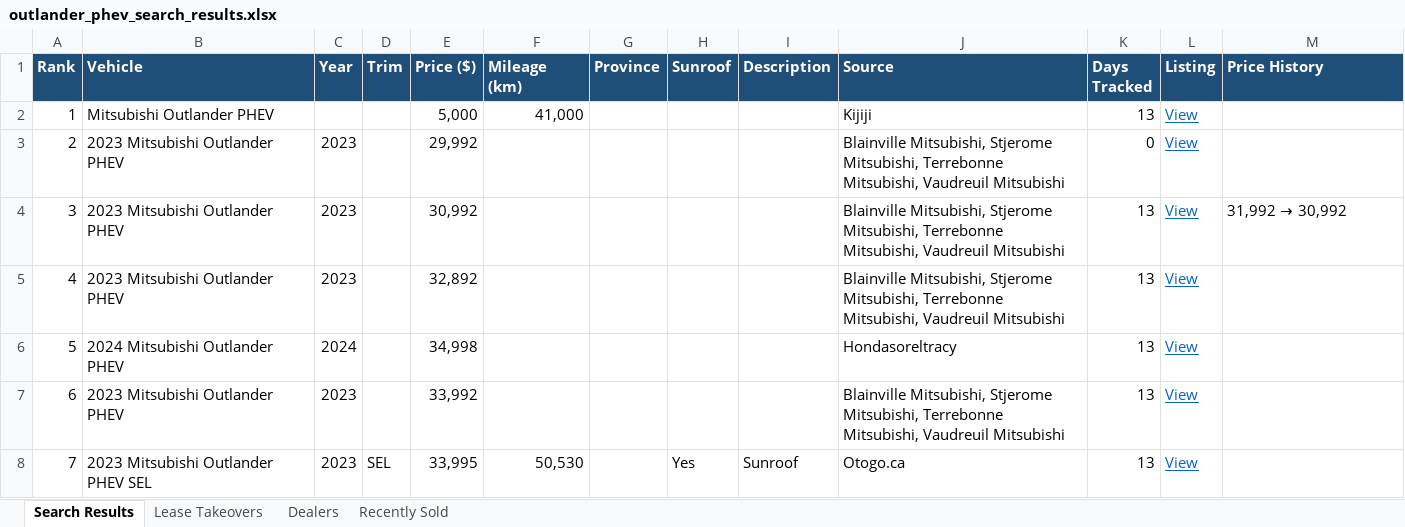
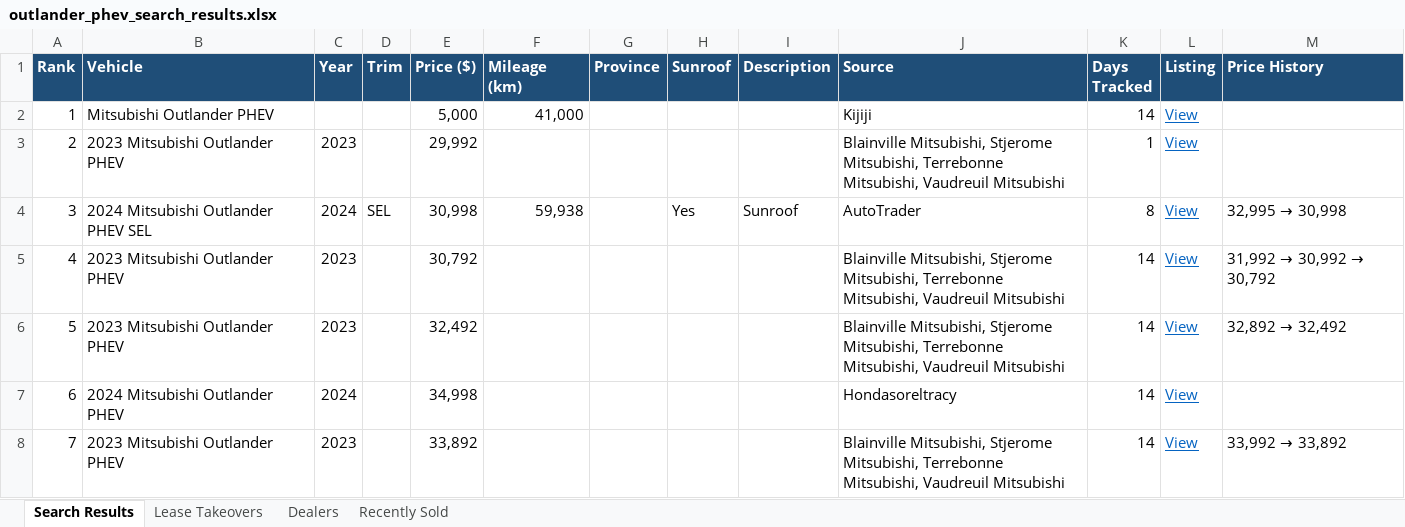
Before and after one commit to mdnaseershah/phev-rav4-search, an Excel workbook: outlander_phev_search_results.xlsx, sheet Search Results, drawn as a sheet; only a part is shown; values as stored, in another font and other column widths than the file's, no borders; the diff covers the shown part only; the diff names each change by its address in the sheet, - before the commit and + after, or states it on an @@ line.

```diff
--- a/outlander_phev_search_results.xlsx (sheet Search Results)
+++ b/outlander_phev_search_results.xlsx (sheet Search Results)
-K2 (Days Tracked): 13
+K2 (Days Tracked): 14
-K3 (Days Tracked): 0
+K3 (Days Tracked): 1
-B4 (Vehicle): 2023 Mitsubishi Outlander PHEV
+B4 (Vehicle): 2024 Mitsubishi Outlander PHEV SEL
-C4 (Year): 2023
+C4 (Year): 2024
-D4 (Trim): (empty)
+D4 (Trim): SEL
-E4 (Price ($)): 30,992
+E4 (Price ($)): 30,998
-F4 (Mileage (km)): (empty)
+F4 (Mileage (km)): 59,938
-H4 (Sunroof): (empty)
+H4 (Sunroof): Yes
-I4 (Description): (empty)
+I4 (Description): Sunroof
-J4 (Source): Blainville Mitsubishi, Stjerome Mitsubishi, Terrebonne Mitsubishi, Vaudreuil Mitsubishi
+J4 (Source): AutoTrader
-K4 (Days Tracked): 13
+K4 (Days Tracked): 8
@@ M4 (Price History): 31,992 → 30,992 → 32,995 → 30,998 @@
-E5 (Price ($)): 32,892
+E5 (Price ($)): 30,792
-K5:K8 (Days Tracked): 13
+K5:K8 (Days Tracked): 14
@@ M5 (Price History): (empty) → 31,992 → 30,992 → 30,792 @@
-B6 (Vehicle): 2024 Mitsubishi Outlander PHEV
+B6 (Vehicle): 2023 Mitsubishi Outlander PHEV
-C6 (Year): 2024
+C6 (Year): 2023
-E6 (Price ($)): 34,998
+E6 (Price ($)): 32,492
-J6 (Source): Hondasoreltracy
+J6 (Source): Blainville Mitsubishi, Stjerome Mitsubishi, Terrebonne Mitsubishi, Vaudreuil Mitsubishi
@@ M6 (Price History): (empty) → 32,892 → 32,492 @@
-B7 (Vehicle): 2023 Mitsubishi Outlander PHEV
+B7 (Vehicle): 2024 Mitsubishi Outlander PHEV
-C7 (Year): 2023
+C7 (Year): 2024
-E7 (Price ($)): 33,992
+E7 (Price ($)): 34,998
-J7 (Source): Blainville Mitsubishi, Stjerome Mitsubishi, Terrebonne Mitsubishi, Vaudreuil Mitsubishi
+J7 (Source): Hondasoreltracy
-B8 (Vehicle): 2023 Mitsubishi Outlander PHEV SEL
+B8 (Vehicle): 2023 Mitsubishi Outlander PHEV
-D8 (Trim): SEL
+D8 (Trim): (empty)
-E8 (Price ($)): 33,995
+E8 (Price ($)): 33,892
-F8 (Mileage (km)): 50,530
+F8 (Mileage (km)): (empty)
-H8 (Sunroof): Yes
+H8 (Sunroof): (empty)
-I8 (Description): Sunroof
+I8 (Description): (empty)
-J8 (Source): Otogo.ca
+J8 (Source): Blainville Mitsubishi, Stjerome Mitsubishi, Terrebonne Mitsubishi, Vaudreuil Mitsubishi
@@ M8 (Price History): (empty) → 33,992 → 33,892 @@
```
Also changed, not shown: 7 edited cells elsewhere in this sheet, sheet Recently Sold, 3 other files.
